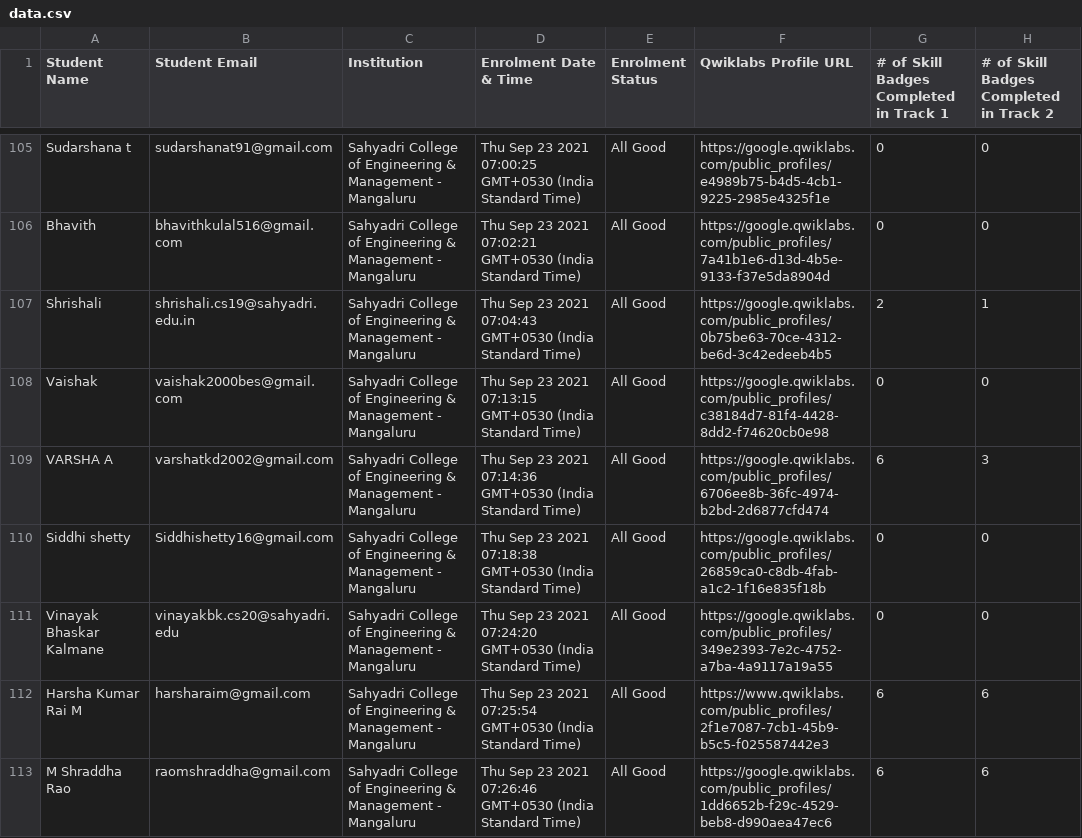
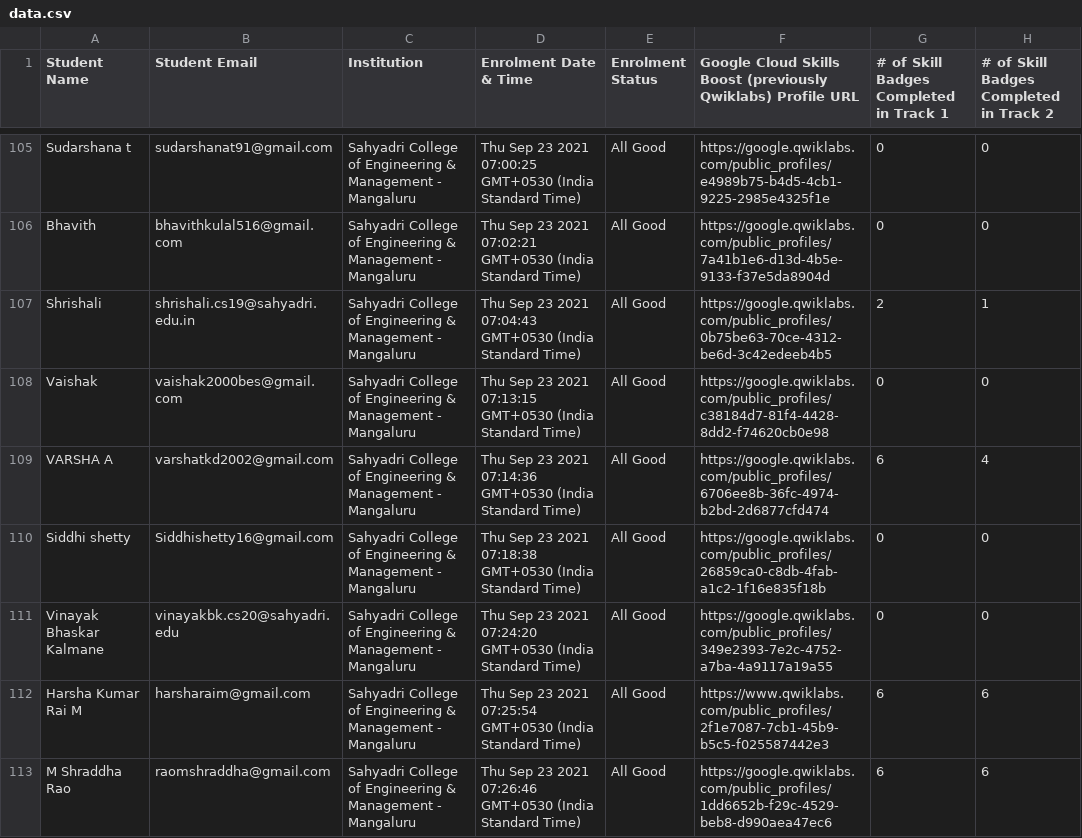
Before and after one commit to UttamkiniH/30daysofcloud-board, a CSV file: data/data.csv, drawn as a sheet; only a part is shown, gaps mark what is left out; the diff covers the shown part only.

```diff
--- a/data/data.csv
+++ b/data/data.csv
@@ -1 +1 @@
-Student Name,Student Email,Institution,Enrolment Date & Time,Enrolment Status,Qwiklabs Profile URL,# of Skill Badges Completed in Track 1,# of Skill Badges Completed in Track 2
+Student Name,Student Email,Institution,Enrolment Date & Time,Enrolment Status,Google Cloud Skills Boost (previously Qwiklabs) Profile URL,# of Skill Badges Completed in Track 1,# of Skill Badges Completed in Track 2
@@ -109 +109 @@ Vaishak,vaishak2000bes@gmail.com,Sahyadri College of Engineering & Management -
-VARSHA A,varshatkd2002@gmail.com,Sahyadri College of Engineering & Management - Mangaluru,Thu Sep 23 2021 07:14:36 GMT+0530 (India Standard Time),All Good,https://google.qwiklabs.com/public_profiles/6706ee8b-36fc-4974-b2bd-2d6877cfd474,6,3
+"VARSHA A","varshatkd2002@gmail.com","Sahyadri College of Engineering & Management - Mangaluru","Thu Sep 23 2021 07:14:36 GMT+0530 (India Standard Time)",All Good,"https://google.qwiklabs.com/public_profiles/6706ee8b-36fc-4974-b2bd-2d6877cfd474",6,4
```
Also changed, not shown: 23 edited cells elsewhere in this file.
